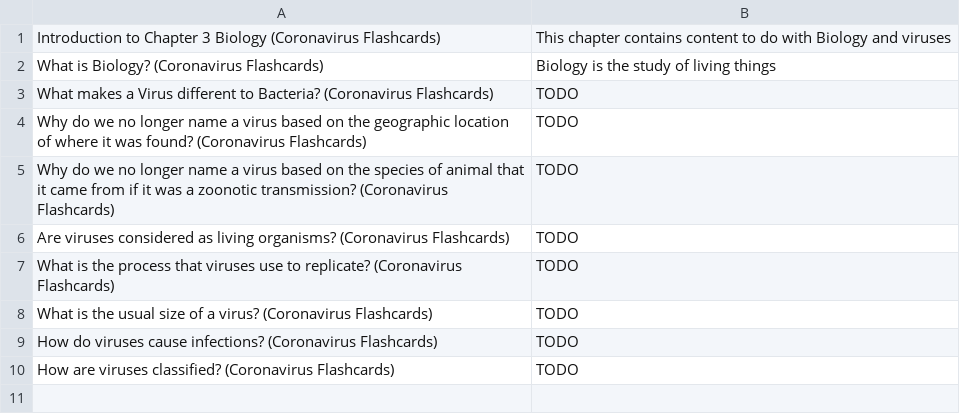
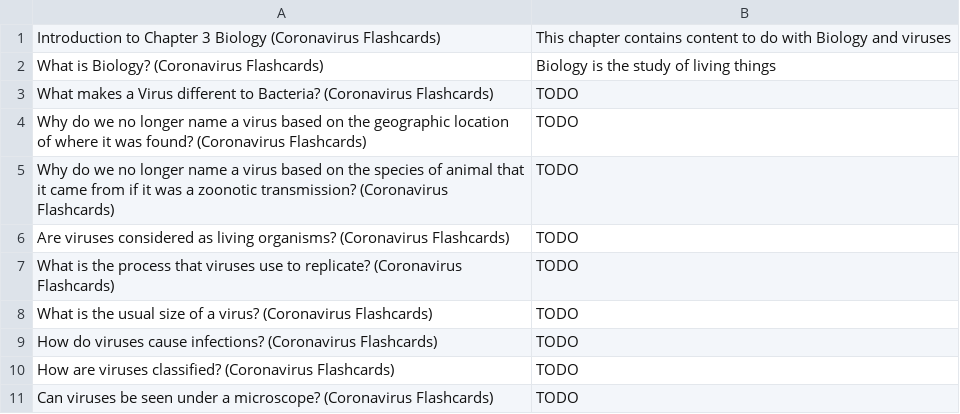
Before and after one commit to darigovresearch/Coronavirus-Flashcards, a CSV file: en/Coronavirus Flashcards en English Chapter 3 Biology.csv, drawn as a sheet; the diff names each change by its address in the sheet, - before the commit and + after, or states it on an @@ line.

```diff
--- a/en/Coronavirus Flashcards en English Chapter 3 Biology.csv
+++ b/en/Coronavirus Flashcards en English Chapter 3 Biology.csv
+row 11: Can viruses be seen under a microscope? (Coronavirus Flashcards) | TODO
```
Also changed, not shown: en/Coronavirus Flashcards en English Chapter 1 Glossary of terms.csv, en/Coronavirus Flashcards en English Chapter 4 Medicine.csv, 1 other file.
